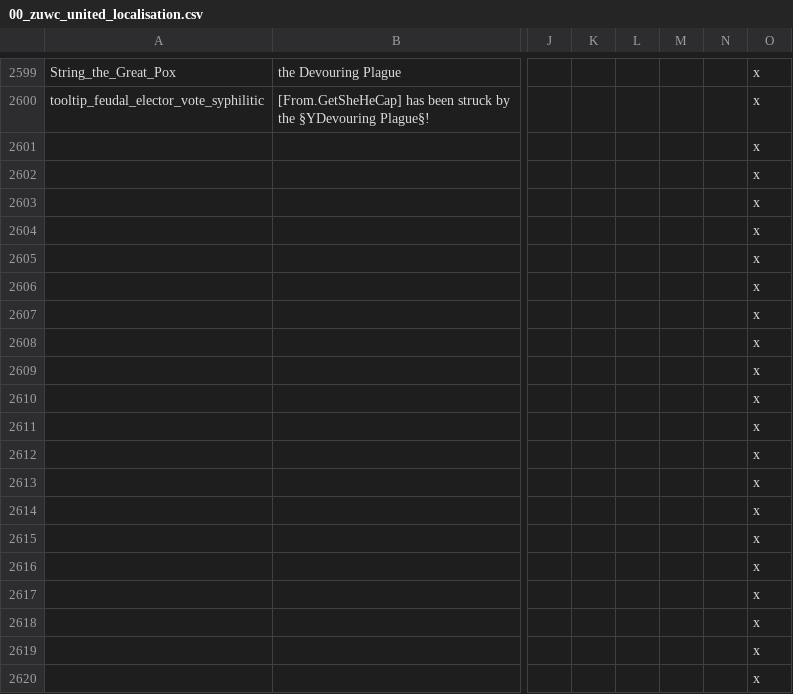
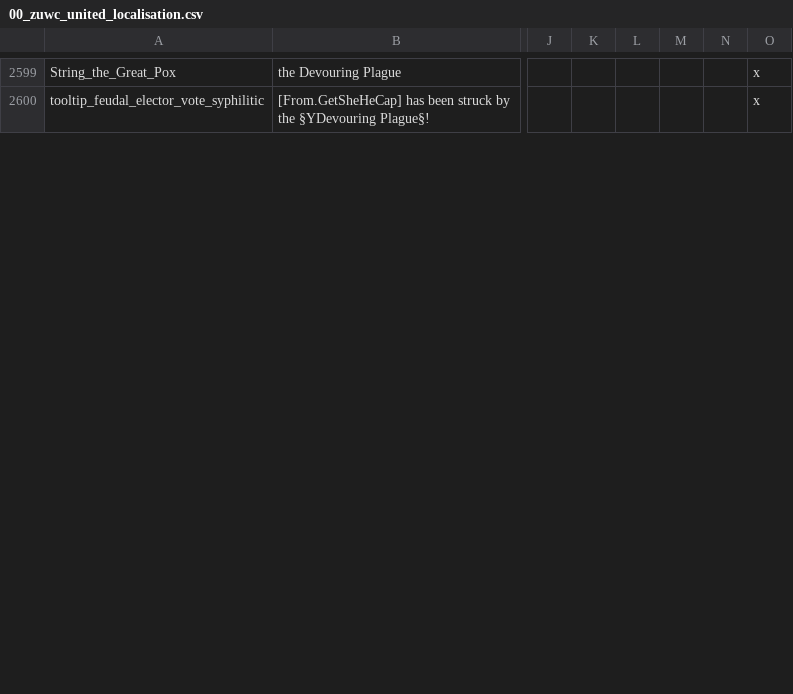
Before and after one commit to Warcraft-GoA-Development-Team/Warcraft-Guardians-of-Azeroth, a CSV file: localisation/00_zuwc_united_localisation.csv, drawn as a sheet; only a part is shown, gaps mark what is left out; removed rows and columns are numbered as before the commit, all else as after; rows hold the shown columns only; the diff covers the shown part only; the diff names each change by its address in the sheet, - before the commit and + after, or states it on an @@ line.

```diff
--- a/localisation/00_zuwc_united_localisation.csv
+++ b/localisation/00_zuwc_united_localisation.csv
-row 2601:  |  |  |  |  |  |  | x
-row 2602:  |  |  |  |  |  |  | x
-row 2603:  |  |  |  |  |  |  | x
-row 2604:  |  |  |  |  |  |  | x
-row 2605:  |  |  |  |  |  |  | x
-row 2606:  |  |  |  |  |  |  | x
-row 2607:  |  |  |  |  |  |  | x
-row 2608:  |  |  |  |  |  |  | x
-row 2609:  |  |  |  |  |  |  | x
-row 2610:  |  |  |  |  |  |  | x
-row 2611:  |  |  |  |  |  |  | x
-row 2612:  |  |  |  |  |  |  | x
-row 2613:  |  |  |  |  |  |  | x
-row 2614:  |  |  |  |  |  |  | x
-row 2615:  |  |  |  |  |  |  | x
-row 2616:  |  |  |  |  |  |  | x
-row 2617:  |  |  |  |  |  |  | x
-row 2618:  |  |  |  |  |  |  | x
-row 2619:  |  |  |  |  |  |  | x
-row 2620:  |  |  |  |  |  |  | x
```
Also changed, not shown: 12 added rows and 8 removed rows elsewhere in this file, localisation/wc_traits.csv, localisation_rus/000_ru_wc_traits.csv, 31 other files.
